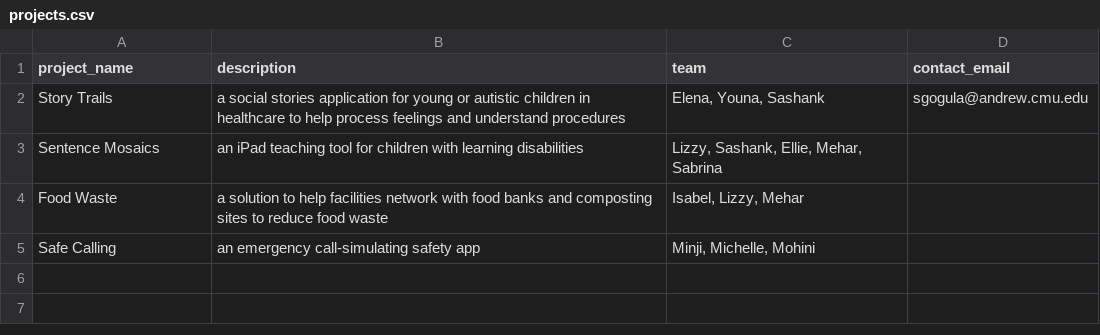
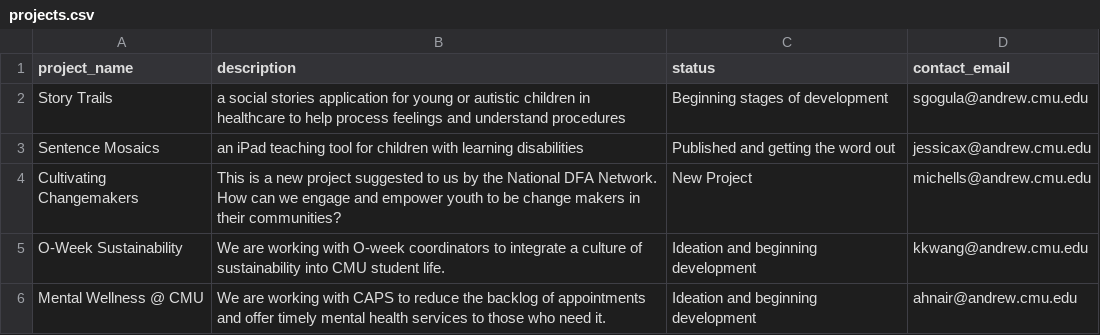
Before and after one commit to DFAxCMU/CMU-Website, a CSV file: src/data/projects.csv, drawn as a sheet.

```diff
--- a/src/data/projects.csv
+++ b/src/data/projects.csv
@@ -1,5 +1,7 @@
-project_name,description,team,contact_email
-Story Trails,a social stories application for young or autistic children in healthcare to help process feelings and understand procedures,"Elena, Youna, Sashank",sgogula@andrew.cmu.edu
-Sentence Mosaics,an iPad teaching tool for children with learning disabilities ,"Lizzy, Sashank, Ellie, Mehar, Sabrina",
-Food Waste,a solution to help facilities network with food banks and composting sites to reduce food waste,"Isabel, Lizzy, Mehar",
-Safe Calling,an emergency call-simulating safety app ,"Minji, Michelle, Mohini",
+project_name,description,status,contact_email
+Story Trails,a social stories application for young or autistic children in healthcare to help process feelings and understand procedures,Beginning stages of development,sgogula@andrew.cmu.edu
+Sentence Mosaics,an iPad teaching tool for children with learning disabilities ,Published and getting the word out,jessicax@andrew.cmu.edu
+Cultivating Changemakers,This is a new project suggested to us by the National DFA Network. How can we engage and empower youth to be change makers in their communities?,New Project,michells@andrew.cmu.edu
+O-Week Sustainability,"We are working with O-week coordinators to integrate a culture of sustainability into CMU student life.
+",Ideation and beginning development,kkwang@andrew.cmu.edu
+Mental Wellness @ CMU,We are working with CAPS to reduce the backlog of appointments and offer timely mental health services to those who need it.,Ideation and beginning development,ahnair@andrew.cmu.edu
```
Also changed, not shown: src/data/members.csv, 8 other files.
